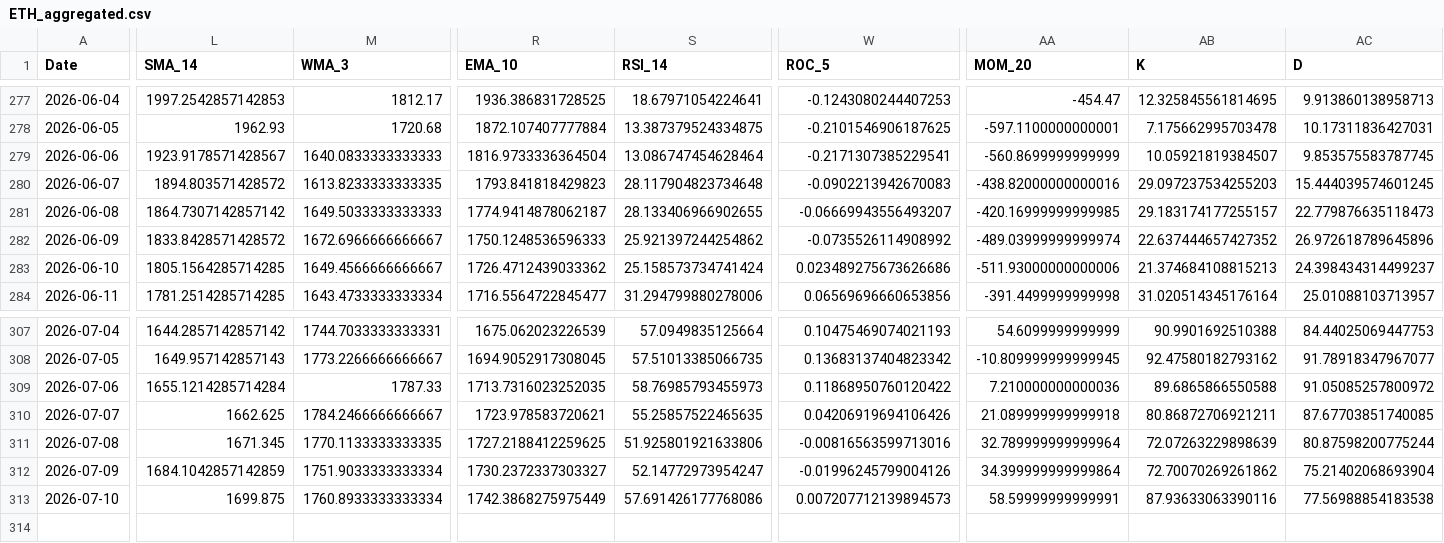
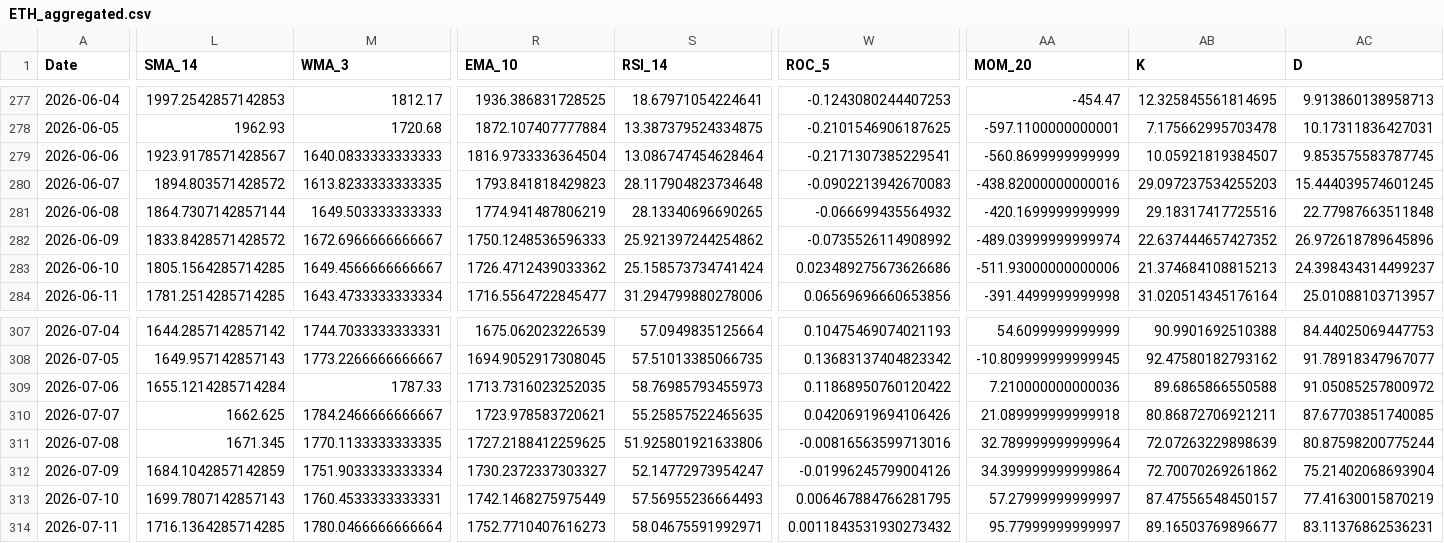
Before and after one commit to JintaoLiuorJoey/coinbase-ohlcv-data, a CSV file: data/ETH_aggregated.csv, drawn as a sheet; only a part is shown, gaps mark what is left out; rows hold the shown columns only; the diff covers the shown part only; the diff names each change by its address in the sheet, - before the commit and + after, or states it on an @@ line.

```diff
--- a/data/ETH_aggregated.csv
+++ b/data/ETH_aggregated.csv
-L281 (SMA_14): 1864.7307142857142
+L281 (SMA_14): 1864.7307142857144
-M281 (WMA_3): 1649.5033333333333
+M281 (WMA_3): 1649.503333333333
-R281 (EMA_10): 1774.9414878062187
+R281 (EMA_10): 1774.941487806219
-S281 (RSI_14): 28.133406966902655
+S281 (RSI_14): 28.13340696690265
-W281 (ROC_5): -0.06669943556493207
+W281 (ROC_5): -0.066699435564932
-AA281 (MOM_20): -420.16999999999985
+AA281 (MOM_20): -420.1699999999999
-AB281 (K): 29.183174177255157
+AB281 (K): 29.18317417725516
-AC281 (D): 22.779876635118473
+AC281 (D): 22.77987663511848
-L313 (SMA_14): 1699.875
+L313 (SMA_14): 1699.7807142857143
-M313 (WMA_3): 1760.8933333333334
+M313 (WMA_3): 1760.4533333333331
-R313 (EMA_10): 1742.3868275975449
+R313 (EMA_10): 1742.1468275975449
-S313 (RSI_14): 57.691426177768086
+S313 (RSI_14): 57.56955236664493
-W313 (ROC_5): 0.007207712139894573
+W313 (ROC_5): 0.006467884766281795
-AA313 (MOM_20): 58.59999999999991
+AA313 (MOM_20): 57.27999999999997
-AB313 (K): 87.93633063390116
+AB313 (K): 87.47556548450157
-AC313 (D): 77.56988854183538
+AC313 (D): 77.41630015870219
+row 314: 2026-07-11 | 1716.1364285714285 | 1780.0466666666664 | 1752.7710407616273 | 58.04675591992971 | 0.0011843531930273432 | 95.77999999999997 | 89.16503769896677 | 83.11376862536231
```
Also changed, not shown: 37 edited cells elsewhere in this file, data/BTC_aggregated.csv, data/XRP_aggregated.csv.
